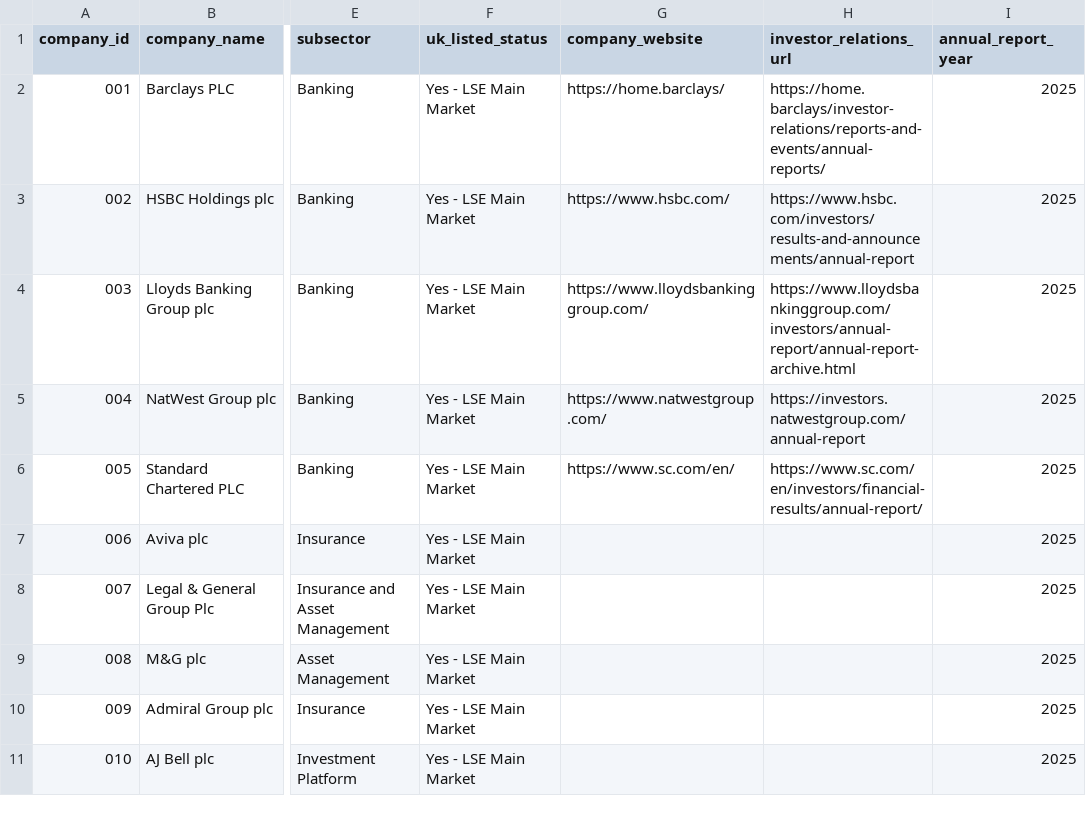
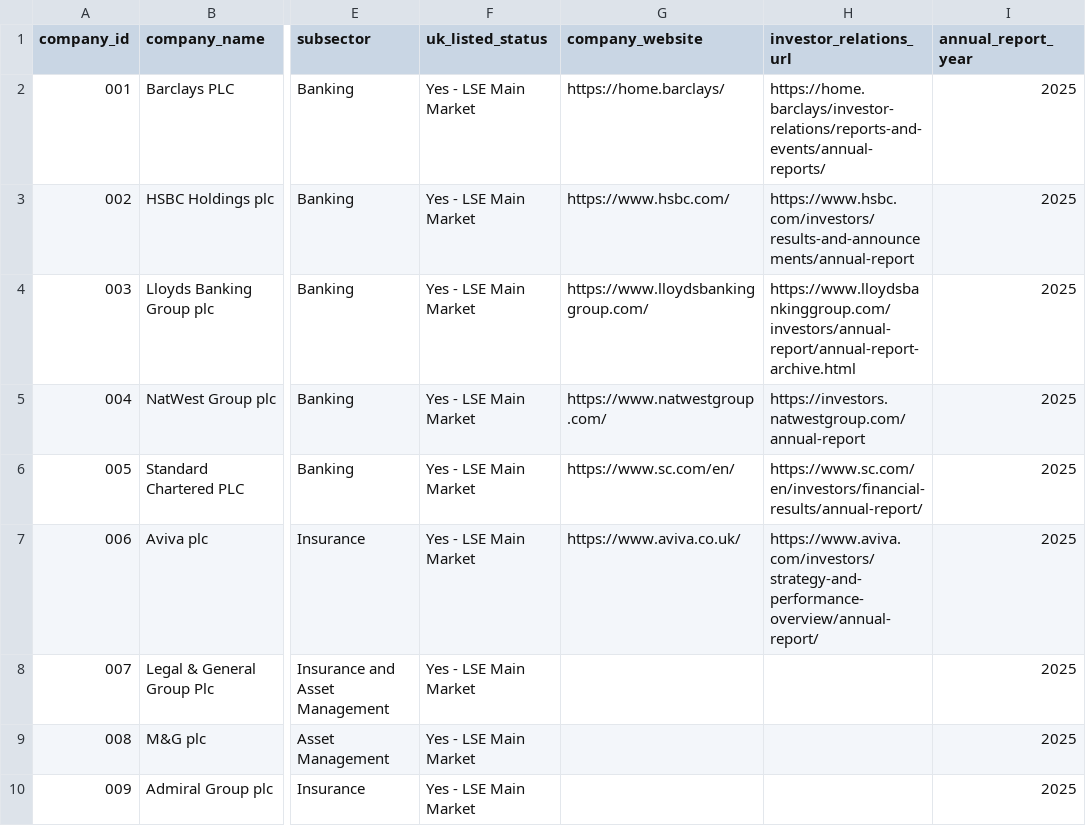
Before and after one commit to Nomso-1/ai-transparency-uk-firms, a CSV file: data/company_master_list.csv, drawn as a sheet; only a part is shown, gaps mark what is left out; the shorter side is filled out with more unchanged rows; the diff names each change by its address in the sheet, - before the commit and + after, or states it on an @@ line.

Commit message:
Add website and report links for Aviva plc
Updated Aviva plc entry with website and annual report links.

```diff
--- a/data/company_master_list.csv
+++ b/data/company_master_list.csv
-G7 (company_website): (empty)
+G7 (company_website): https://www.aviva.co.uk/
-H7 (investor_relations_url): (empty)
+H7 (investor_relations_url): https://www.aviva.com/investors/strategy-and-performance-overview/annual-report/
```
